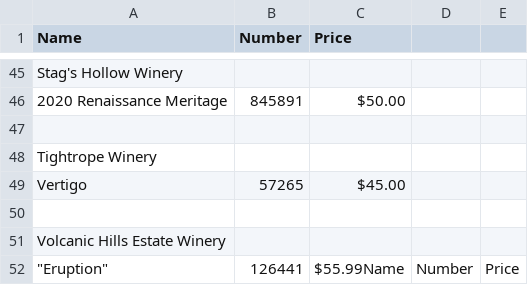
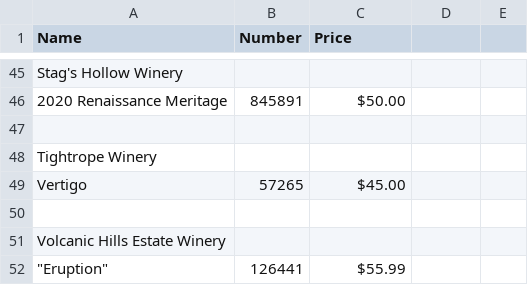
Before and after one commit to ToddLa/winetastic.ca, a CSV file: _data/vip.csv, drawn as a sheet; only a part is shown, gaps mark what is left out.

Commit message:
update WINE

```diff
--- a/_data/vip.csv
+++ b/_data/vip.csv
@@ -51,2 +51,2 @@ Vertigo,57265,$45.00
 Volcanic Hills Estate Winery,,
-"""Eruption"" ",126441,$55.99Name,Number,Price
+"""Eruption"" ",126441,$55.99
```
